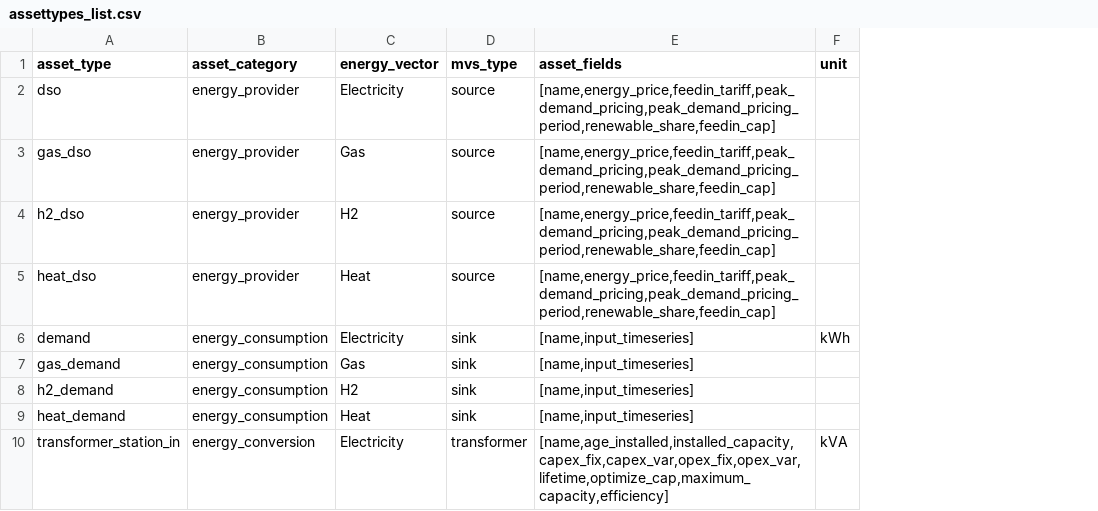
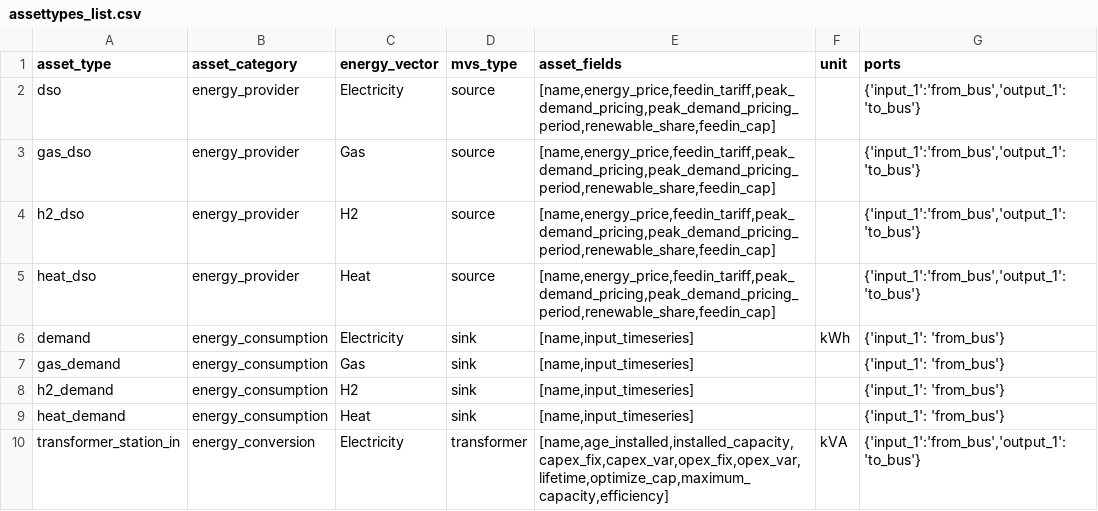
Before and after one commit to open-plan-tool/gui, a CSV file: app/static/assettypes_list.csv, drawn as a sheet; only a part is shown; the diff names each change by its address in the sheet, - before the commit and + after, or states it on an @@ line.

```diff
--- a/app/static/assettypes_list.csv
+++ b/app/static/assettypes_list.csv
+column G (ports), rows 2-10: {'input_1':'from_bus','output_1': 'to_bus'} | {'input_1':'from_bus','output_1': 'to_bus'} | {'input_1':'from_bus','output_1': 'to_bus'} | {'input_1':'from_bus','output_1': 'to_bus'} | {'input_1': 'from_bus'} | {'input_1': 'from_bus'} | {'input_1': 'from_bus'} | {'input_1': 'from_bus'} | {'input_1':'from_bus','output_1': 'to_bus'}
```
Also changed, not shown: 6 other files.
